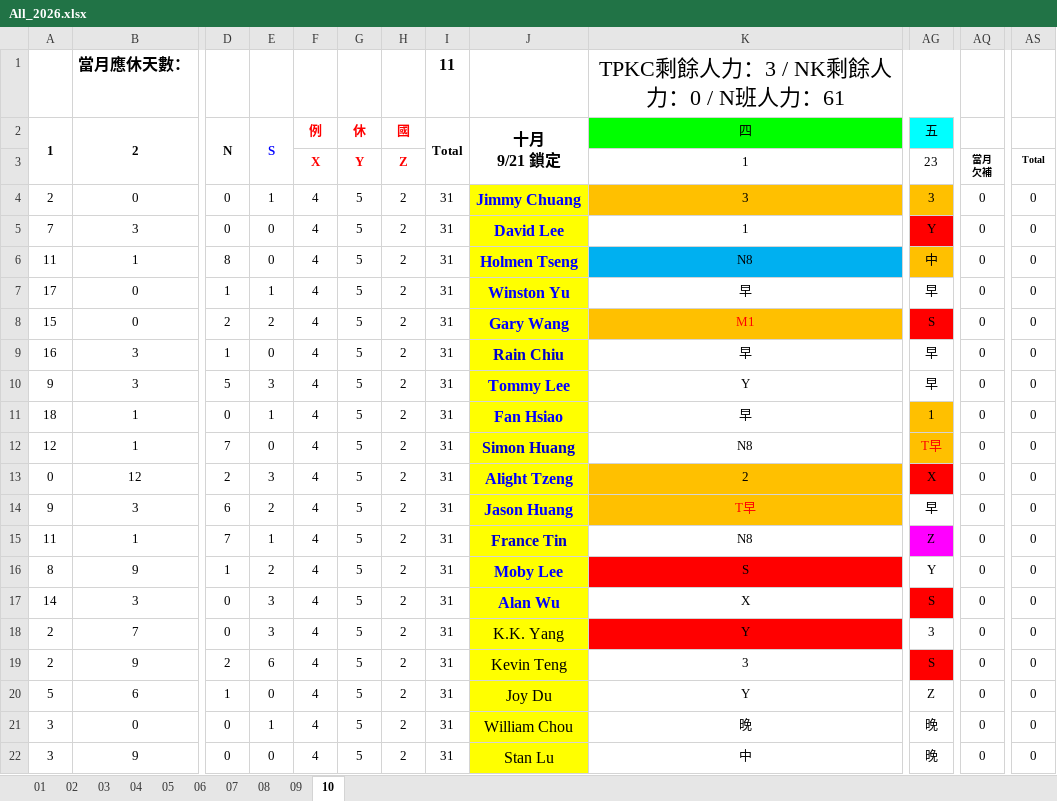
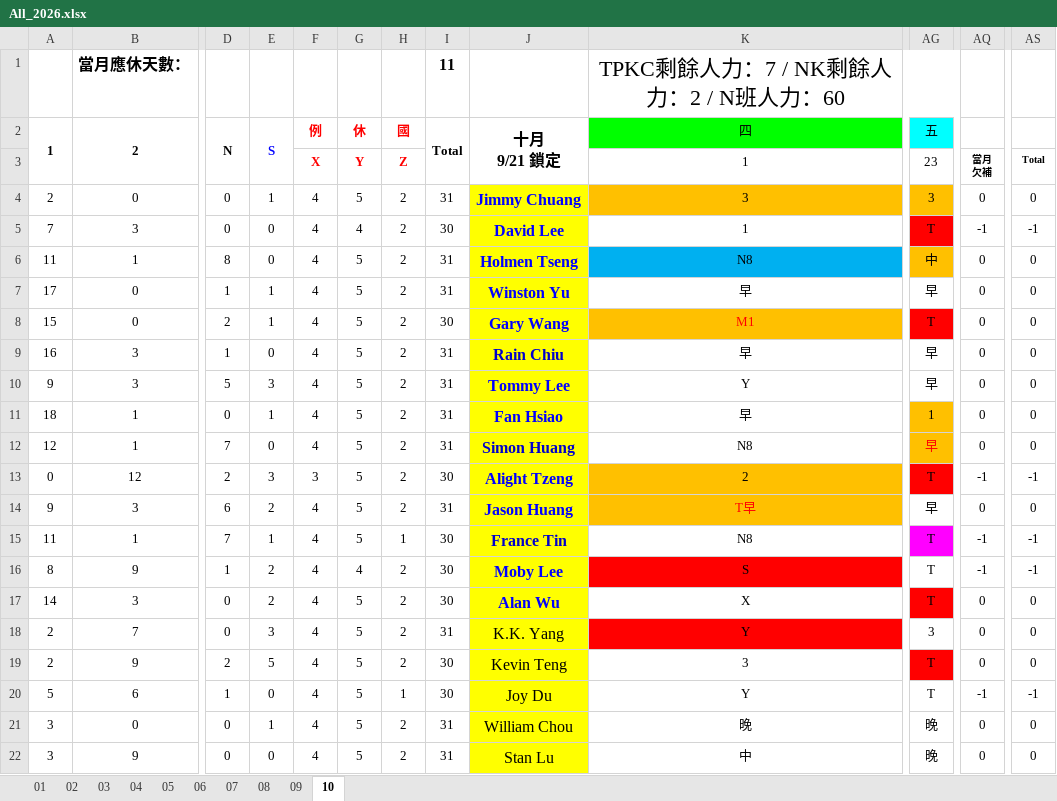
Before and after one commit to JasonHsuFet/Working_Shift, an Excel workbook: data/All_2026.xlsx, sheet 10, drawn as a sheet; only a part is shown, gaps mark what is left out; values as stored, in another font and other column widths than the file's, no borders; conditional formats not drawn; the diff covers the shown part only; the diff names each change by its address in the sheet, - before the commit and + after, or states it on an @@ line.

Commit message:
Add files via upload

```diff
--- a/data/All_2026.xlsx (sheet 10)
+++ b/data/All_2026.xlsx (sheet 10)
-K1: TPKC剩餘人力：3 / NK剩餘人力：0 / N班人力：61
+K1: TPKC剩餘人力：7 / NK剩餘人力：2 / N班人力：60
-G5: 5
+G5: 4
-I5: 31
+I5: 30
-AG5: Y
+AG5: T
-AQ5: 0
+AQ5: -1
-AS5: 0
+AS5: -1
-E8: 2
+E8: 1
-I8: 31
+I8: 30
-AG8: S
+AG8: T
-AG12: T早
+AG12: 早
-F13: 4
+F13: 3
-I13: 31
+I13: 30
-AG13: X
+AG13: T
-AQ13: 0
+AQ13: -1
-AS13: 0
+AS13: -1
-H15: 2
+H15: 1
-I15:I17: 31
+I15:I17: 30
-AG15: Z
+AG15: T
-AQ15:AQ16: 0
+AQ15:AQ16: -1
-AS15:AS16: 0
+AS15:AS16: -1
-G16: 5
+G16: 4
-AG16: Y
+AG16: T
-E17: 3
+E17: 2
-AG17: S
+AG17: T
-E19: 6
+E19: 5
-I19:I20: 31
+I19:I20: 30
-AG19: S
+AG19: T
-H20: 2
+H20: 1
-AG20: Z
+AG20: T
-AQ20: 0
+AQ20: -1
-AS20: 0
+AS20: -1
```
Also changed, not shown: 61 edited cells elsewhere in this sheet.
